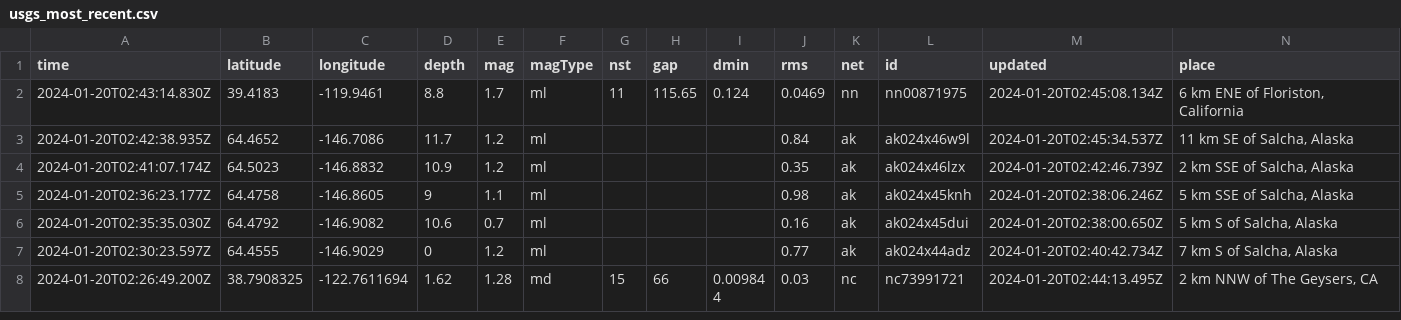
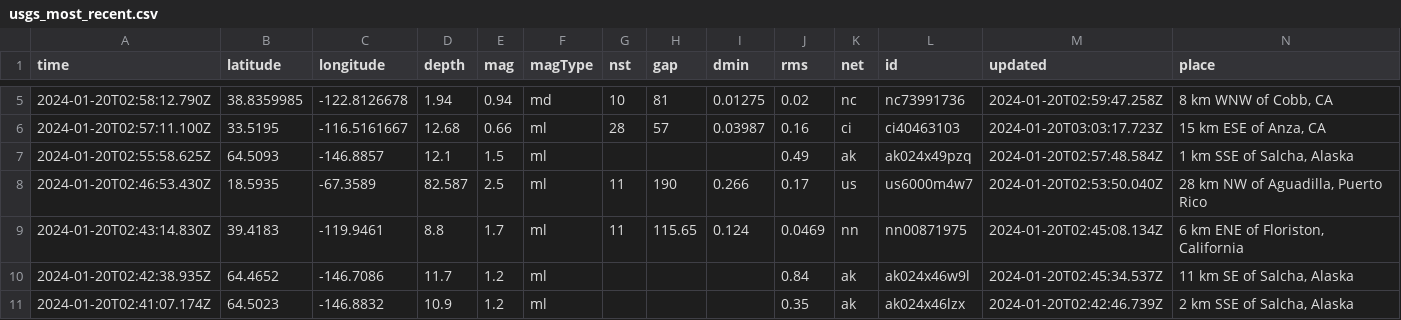
Before and after one commit to n2020h/earthquake-data, a CSV file: usgs_most_recent.csv, drawn as a sheet; only a part is shown, gaps mark what is left out; the shorter side is filled out with more unchanged rows; rows hold the shown columns only; the diff covers the shown part only; the diff names each change by its address in the sheet, - before the commit and + after, or states it on an @@ line.

```diff
--- a/usgs_most_recent.csv
+++ b/usgs_most_recent.csv
+row 5: 2024-01-20T02:58:12.790Z | 38.8359985 | -122.8126678 | 1.94 | 0.94 | md | 10 | 81 | 0.01275 | 0.02 | nc | nc73991736 | 2024-01-20T02:59:47.258Z | 8 km WNW of Cobb, CA
+row 6: 2024-01-20T02:57:11.100Z | 33.5195 | -116.5161667 | 12.68 | 0.66 | ml | 28 | 57 | 0.03987 | 0.16 | ci | ci40463103 | 2024-01-20T03:03:17.723Z | 15 km ESE of Anza, CA
+row 7: 2024-01-20T02:55:58.625Z | 64.5093 | -146.8857 | 12.1 | 1.5 | ml |  |  |  | 0.49 | ak | ak024x49pzq | 2024-01-20T02:57:48.584Z | 1 km SSE of Salcha, Alaska
+row 8: 2024-01-20T02:46:53.430Z | 18.5935 | -67.3589 | 82.587 | 2.5 | ml | 11 | 190 | 0.266 | 0.17 | us | us6000m4w7 | 2024-01-20T02:53:50.040Z | 28 km NW of Aguadilla, Puerto Rico
```
Also changed, not shown: 4 added rows, 1 removed row and 2 edited cells elsewhere in this file.
